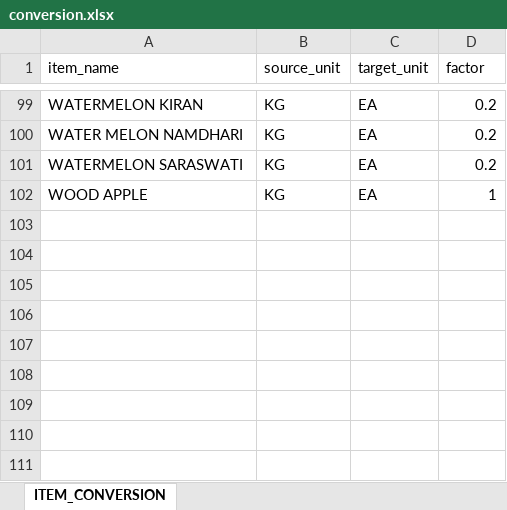
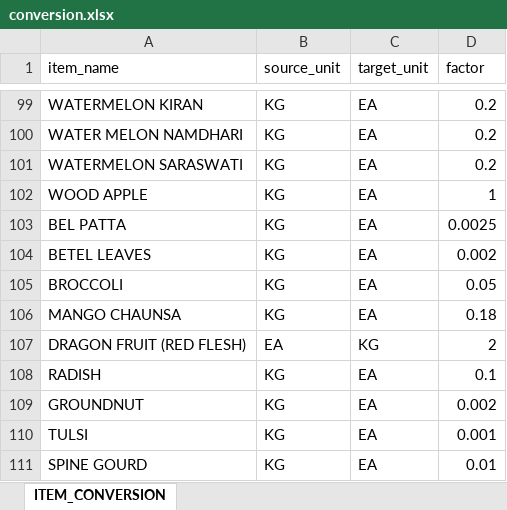
Before and after one commit to pushkar02-op/Supplychain-mobile, an Excel workbook: backend/app/db/seed/data/conversion.xlsx, sheet ITEM_CONVERSION, drawn as a sheet; only a part is shown, gaps mark what is left out; values as stored, in another font and other column widths than the file's, no borders; the diff names each change by its address in the sheet, - before the commit and + after, or states it on an @@ line.

```diff
--- a/backend/app/db/seed/data/conversion.xlsx (sheet ITEM_CONVERSION)
+++ b/backend/app/db/seed/data/conversion.xlsx (sheet ITEM_CONVERSION)
+row 103: BEL PATTA | KG | EA | 0.0025
+row 104: BETEL LEAVES | KG | EA | 0.002
+row 105: BROCCOLI | KG | EA | 0.05
+row 106: MANGO CHAUNSA | KG | EA | 0.18
+row 107: DRAGON FRUIT (RED FLESH) | EA | KG | 2
+row 108: RADISH | KG | EA | 0.1
+row 109: GROUNDNUT | KG | EA | 0.002
+row 110: TULSI | KG | EA | 0.001
+row 111: SPINE GOURD | KG | EA | 0.01
```
Also changed, not shown: backend/app/db/seed/data/alias.xlsx, backend/app/db/seed/data/item.xlsx, 16 other files.
